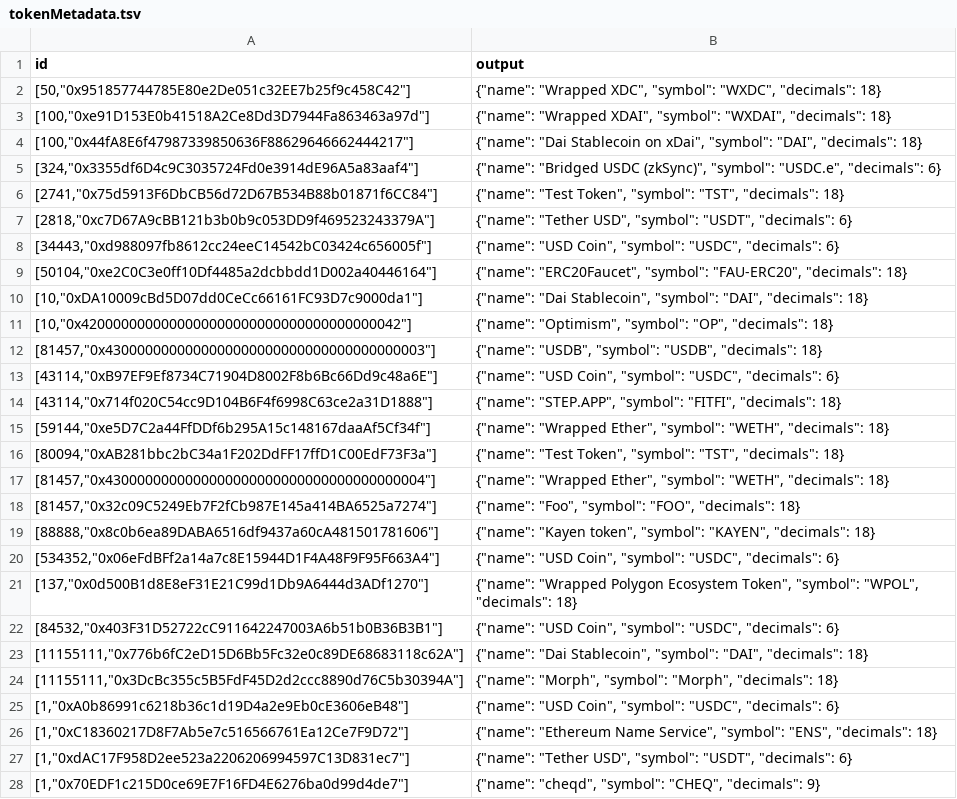
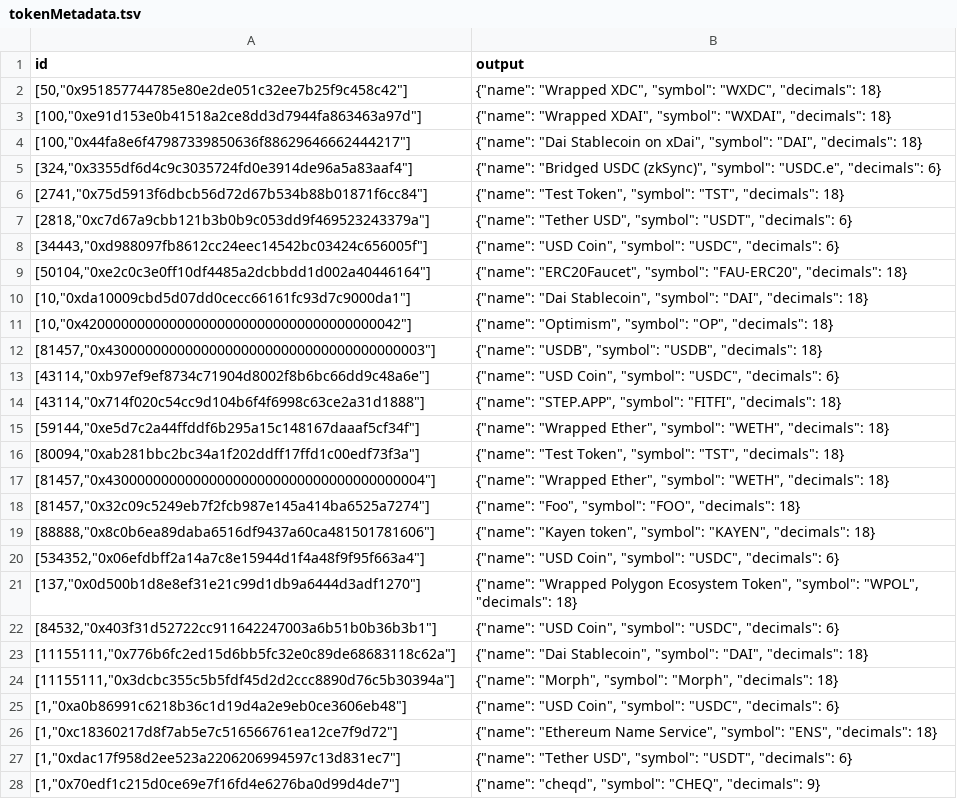
Before and after one commit to sablier-labs/indexers, a TSV file: envio/flow/.envio/cache/tokenMetadata.tsv, drawn as a sheet; only a part is shown; the diff covers the shown part only.

```diff
--- a/envio/flow/.envio/cache/tokenMetadata.tsv
+++ b/envio/flow/.envio/cache/tokenMetadata.tsv
@@ -1,28 +1,28 @@
 id	output
-[50,"0x951857744785E80e2De051c32EE7b25f9c458C42"]	{"name": "Wrapped XDC", "symbol": "WXDC", "decimals": 18}
-[100,"0xe91D153E0b41518A2Ce8Dd3D7944Fa863463a97d"]	{"name": "Wrapped XDAI", "symbol": "WXDAI", "decimals": 18}
-[100,"0x44fA8E6f47987339850636F88629646662444217"]	{"name": "Dai Stablecoin on xDai", "symbol": "DAI", "decimals": 18}
-[324,"0x3355df6D4c9C3035724Fd0e3914dE96A5a83aaf4"]	{"name": "Bridged USDC (zkSync)", "symbol": "USDC.e", "decimals": 6}
-[2741,"0x75d5913F6DbCB56d72D67B534B88b01871f6CC84"]	{"name": "Test Token", "symbol": "TST", "decimals": 18}
-[2818,"0xc7D67A9cBB121b3b0b9c053DD9f469523243379A"]	{"name": "Tether USD", "symbol": "USDT", "decimals": 6}
-[34443,"0xd988097fb8612cc24eeC14542bC03424c656005f"]	{"name": "USD Coin", "symbol": "USDC", "decimals": 6}
-[50104,"0xe2C0C3e0ff10Df4485a2dcbbdd1D002a40446164"]	{"name": "ERC20Faucet", "symbol": "FAU-ERC20", "decimals": 18}
-[10,"0xDA10009cBd5D07dd0CeCc66161FC93D7c9000da1"]	{"name": "Dai Stablecoin", "symbol": "DAI", "decimals": 18}
+[50,"0x951857744785e80e2de051c32ee7b25f9c458c42"]	{"name": "Wrapped XDC", "symbol": "WXDC", "decimals": 18}
+[100,"0xe91d153e0b41518a2ce8dd3d7944fa863463a97d"]	{"name": "Wrapped XDAI", "symbol": "WXDAI", "decimals": 18}
+[100,"0x44fa8e6f47987339850636f88629646662444217"]	{"name": "Dai Stablecoin on xDai", "symbol": "DAI", "decimals": 18}
+[324,"0x3355df6d4c9c3035724fd0e3914de96a5a83aaf4"]	{"name": "Bridged USDC (zkSync)", "symbol": "USDC.e", "decimals": 6}
+[2741,"0x75d5913f6dbcb56d72d67b534b88b01871f6cc84"]	{"name": "Test Token", "symbol": "TST", "decimals": 18}
+[2818,"0xc7d67a9cbb121b3b0b9c053dd9f469523243379a"]	{"name": "Tether USD", "symbol": "USDT", "decimals": 6}
+[34443,"0xd988097fb8612cc24eec14542bc03424c656005f"]	{"name": "USD Coin", "symbol": "USDC", "decimals": 6}
+[50104,"0xe2c0c3e0ff10df4485a2dcbbdd1d002a40446164"]	{"name": "ERC20Faucet", "symbol": "FAU-ERC20", "decimals": 18}
+[10,"0xda10009cbd5d07dd0cecc66161fc93d7c9000da1"]	{"name": "Dai Stablecoin", "symbol": "DAI", "decimals": 18}
 [10,"0x4200000000000000000000000000000000000042"]	{"name": "Optimism", "symbol": "OP", "decimals": 18}
 [81457,"0x4300000000000000000000000000000000000003"]	{"name": "USDB", "symbol": "USDB", "decimals": 18}
-[43114,"0xB97EF9Ef8734C71904D8002F8b6Bc66Dd9c48a6E"]	{"name": "USD Coin", "symbol": "USDC", "decimals": 6}
-[43114,"0x714f020C54cc9D104B6F4f6998C63ce2a31D1888"]	{"name": "STEP.APP", "symbol": "FITFI", "decimals": 18}
-[59144,"0xe5D7C2a44FfDDf6b295A15c148167daaAf5Cf34f"]	{"name": "Wrapped Ether", "symbol": "WETH", "decimals": 18}
-[80094,"0xAB281bbc2bC34a1F202DdFF17ffD1C00EdF73F3a"]	{"name": "Test Token", "symbol": "TST", "decimals": 18}
+[43114,"0xb97ef9ef8734c71904d8002f8b6bc66dd9c48a6e"]	{"name": "USD Coin", "symbol": "USDC", "decimals": 6}
+[43114,"0x714f020c54cc9d104b6f4f6998c63ce2a31d1888"]	{"name": "STEP.APP", "symbol": "FITFI", "decimals": 18}
+[59144,"0xe5d7c2a44ffddf6b295a15c148167daaaf5cf34f"]	{"name": "Wrapped Ether", "symbol": "WETH", "decimals": 18}
+[80094,"0xab281bbc2bc34a1f202ddff17ffd1c00edf73f3a"]	{"name": "Test Token", "symbol": "TST", "decimals": 18}
 [81457,"0x4300000000000000000000000000000000000004"]	{"name": "Wrapped Ether", "symbol": "WETH", "decimals": 18}
-[81457,"0x32c09C5249Eb7F2fCb987E145a414BA6525a7274"]	{"name": "Foo", "symbol": "FOO", "decimals": 18}
-[88888,"0x8c0b6ea89DABA6516df9437a60cA481501781606"]	{"name": "Kayen token", "symbol": "KAYEN", "decimals": 18}
-[534352,"0x06eFdBFf2a14a7c8E15944D1F4A48F9F95F663A4"]	{"name": "USD Coin", "symbol": "USDC", "decimals": 6}
-[137,"0x0d500B1d8E8eF31E21C99d1Db9A6444d3ADf1270"]	{"name": "Wrapped Polygon Ecosystem Token", "symbol": "WPOL", "decimals": 18}
-[84532,"0x403F31D52722cC911642247003A6b51b0B36B3B1"]	{"name": "USD Coin", "symbol": "USDC", "decimals": 6}
-[11155111,"0x776b6fC2eD15D6Bb5Fc32e0c89DE68683118c62A"]	{"name": "Dai Stablecoin", "symbol": "DAI", "decimals": 18}
-[11155111,"0x3DcBc355c5B5FdF45D2d2ccc8890d76C5b30394A"]	{"name": "Morph", "symbol": "Morph", "decimals": 18}
-[1,"0xA0b86991c6218b36c1d19D4a2e9Eb0cE3606eB48"]	{"name": "USD Coin", "symbol": "USDC", "decimals": 6}
-[1,"0xC18360217D8F7Ab5e7c516566761Ea12Ce7F9D72"]	{"name": "Ethereum Name Service", "symbol": "ENS", "decimals": 18}
-[1,"0xdAC17F958D2ee523a2206206994597C13D831ec7"]	{"name": "Tether USD", "symbol": "USDT", "decimals": 6}
-[1,"0x70EDF1c215D0ce69E7F16FD4E6276ba0d99d4de7"]	{"name": "cheqd", "symbol": "CHEQ", "decimals": 9}
+[81457,"0x32c09c5249eb7f2fcb987e145a414ba6525a7274"]	{"name": "Foo", "symbol": "FOO", "decimals": 18}
+[88888,"0x8c0b6ea89daba6516df9437a60ca481501781606"]	{"name": "Kayen token", "symbol": "KAYEN", "decimals": 18}
+[534352,"0x06efdbff2a14a7c8e15944d1f4a48f9f95f663a4"]	{"name": "USD Coin", "symbol": "USDC", "decimals": 6}
+[137,"0x0d500b1d8e8ef31e21c99d1db9a6444d3adf1270"]	{"name": "Wrapped Polygon Ecosystem Token", "symbol": "WPOL", "decimals": 18}
+[84532,"0x403f31d52722cc911642247003a6b51b0b36b3b1"]	{"name": "USD Coin", "symbol": "USDC", "decimals": 6}
+[11155111,"0x776b6fc2ed15d6bb5fc32e0c89de68683118c62a"]	{"name": "Dai Stablecoin", "symbol": "DAI", "decimals": 18}
+[11155111,"0x3dcbc355c5b5fdf45d2d2ccc8890d76c5b30394a"]	{"name": "Morph", "symbol": "Morph", "decimals": 18}
+[1,"0xa0b86991c6218b36c1d19d4a2e9eb0ce3606eb48"]	{"name": "USD Coin", "symbol": "USDC", "decimals": 6}
+[1,"0xc18360217d8f7ab5e7c516566761ea12ce7f9d72"]	{"name": "Ethereum Name Service", "symbol": "ENS", "decimals": 18}
+[1,"0xdac17f958d2ee523a2206206994597c13d831ec7"]	{"name": "Tether USD", "symbol": "USDT", "decimals": 6}
+[1,"0x70edf1c215d0ce69e7f16fd4e6276ba0d99d4de7"]	{"name": "cheqd", "symbol": "CHEQ", "decimals": 9}
```
Also changed, not shown: 60 edited cells elsewhere in this file, envio/airdrops/.envio/cache/tokenMetadata.tsv, envio/lockup/.envio/cache/proxender.tsv, 2 other files.
